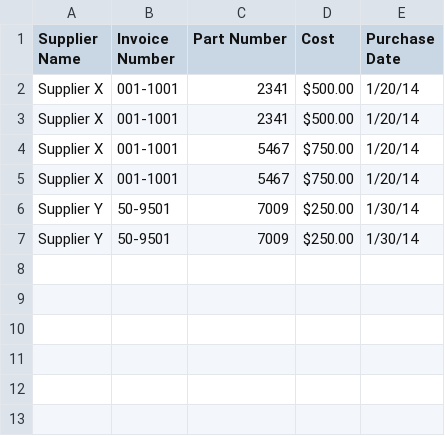
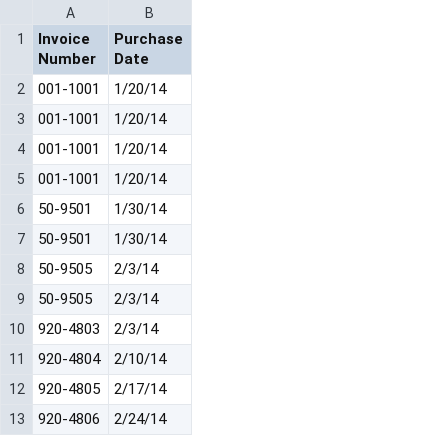
Before and after one commit to chenyu313/Python_data_analysis, a CSV file: 基础Python与pandas/output_file.csv, drawn as a sheet; removed rows and columns are numbered as before the commit, all else as after; the diff names each change by its address in the sheet, - before the commit and + after, or states it on an @@ line.

```diff
--- a/基础Python与pandas/output_file.csv
+++ b/基础Python与pandas/output_file.csv
-column A (Supplier Name), rows 2-7: Supplier X | Supplier X | Supplier X | Supplier X | Supplier Y | Supplier Y
-column C (Part Number), rows 2-7: 2341 | 2341 | 5467 | 5467 | 7009 | 7009
-column D (Cost), rows 2-7: $500.00 | $500.00 | $750.00 | $750.00 | $250.00 | $250.00
+row 8: 50-9505 | 2/3/14
+row 9: 50-9505 | 2/3/14
+row 10: 920-4803 | 2/3/14
+row 11: 920-4804 | 2/10/14
+row 12: 920-4805 | 2/17/14
+row 13: 920-4806 | 2/24/14
```
Also changed, not shown: 6 other files.
